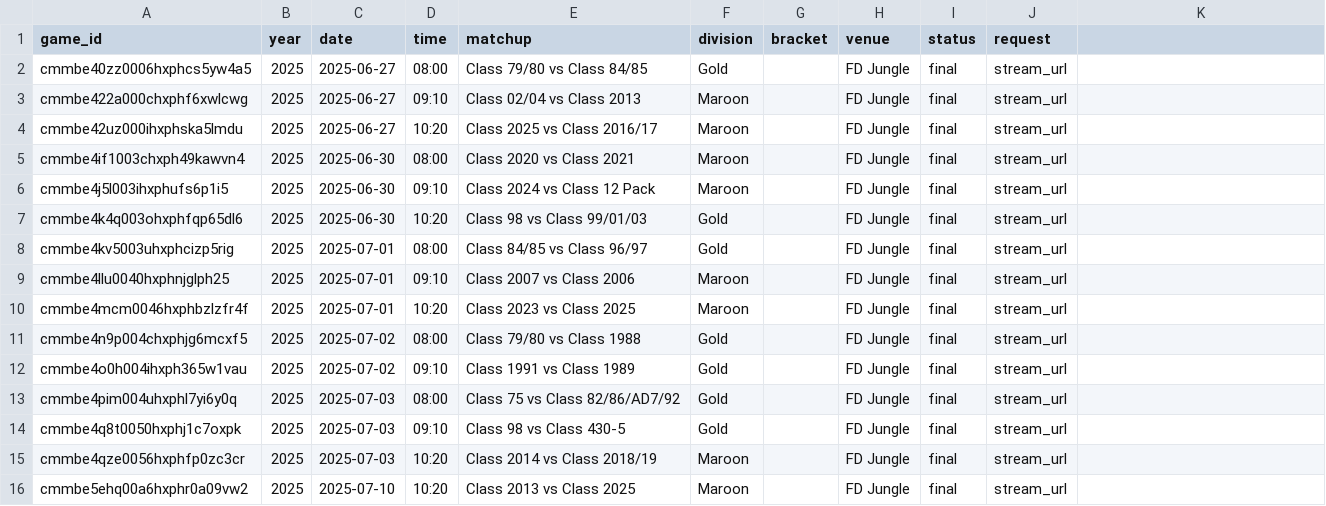
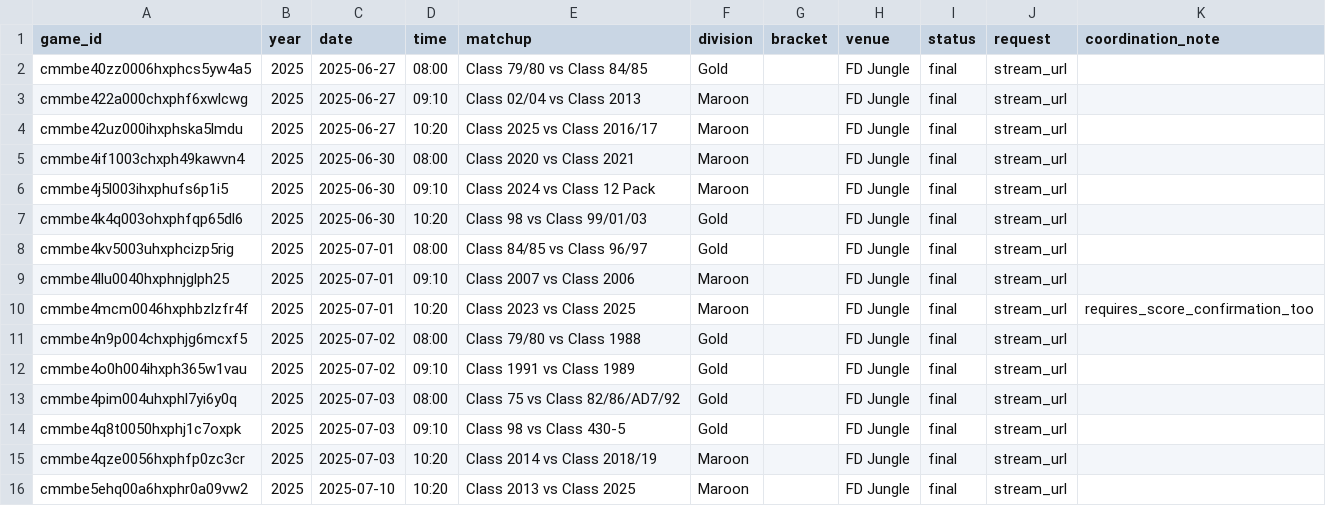
Before and after one commit to Shimizu-Technology/fd-alumni-hub, a CSV file: apps/web/docs/exports/partner-clutch-final-stream-gaps.csv, drawn as a sheet.

Commit message:
fix(23): add cross-partner coordination notes for overlapping game gap

```diff
--- a/apps/web/docs/exports/partner-clutch-final-stream-gaps.csv
+++ b/apps/web/docs/exports/partner-clutch-final-stream-gaps.csv
@@ -1,2 +1,2 @@
-game_id,year,date,time,matchup,division,bracket,venue,status,request
+game_id,year,date,time,matchup,division,bracket,venue,status,request,coordination_note
 cmmbe40zz0006hxphcs5yw4a5,2025,2025-06-27,08:00,"Class 79/80 vs Class 84/85",Gold,,FD Jungle,final,stream_url
@@ -9,3 +9,3 @@ cmmbe4kv5003uhxphcizp5rig,2025,2025-07-01,08:00,"Class 84/85 vs Class 96/97",Gol
 cmmbe4llu0040hxphnjglph25,2025,2025-07-01,09:10,"Class 2007 vs Class 2006",Maroon,,FD Jungle,final,stream_url
-cmmbe4mcm0046hxphbzlzfr4f,2025,2025-07-01,10:20,"Class 2023 vs Class 2025",Maroon,,FD Jungle,final,stream_url
+cmmbe4mcm0046hxphbzlzfr4f,2025,2025-07-01,10:20,"Class 2023 vs Class 2025",Maroon,,FD Jungle,final,stream_url,requires_score_confirmation_too
 cmmbe4n9p004chxphjg6mcxf5,2025,2025-07-02,08:00,"Class 79/80 vs Class 1988",Gold,,FD Jungle,final,stream_url
```
Also changed, not shown: apps/web/docs/exports/partner-score-final-gap.csv, 1 other file.
